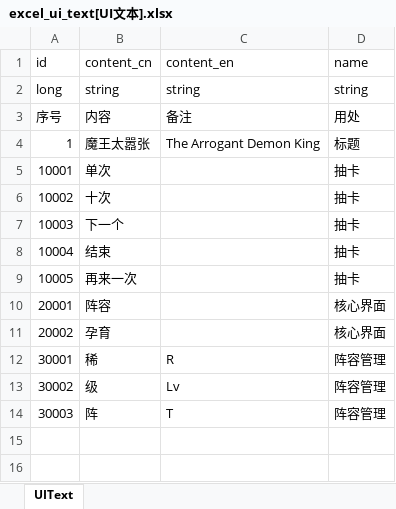
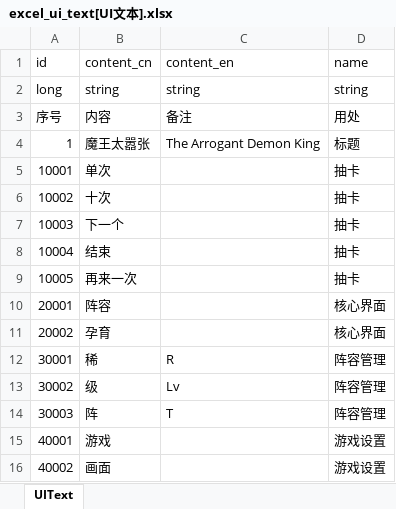
Before and after one commit to wobushiren79/DemonLordRoguelike, an Excel workbook: Demon Lord Roguelike/Assets/Data/Excel/excel_ui_text[UI文本].xlsx, sheet UIText, drawn as a sheet; values as stored, in another font and other column widths than the file's, no borders; the diff names each change by its address in the sheet, - before the commit and + after, or states it on an @@ line.

```diff
--- a/Demon Lord Roguelike/Assets/Data/Excel/excel_ui_text[UI文本].xlsx (sheet UIText)
+++ b/Demon Lord Roguelike/Assets/Data/Excel/excel_ui_text[UI文本].xlsx (sheet UIText)
+row 15: 40001 | 游戏 |  | 游戏设置
+row 16: 40002 | 画面 |  | 游戏设置
```
Also changed, not shown: 10 other files.
